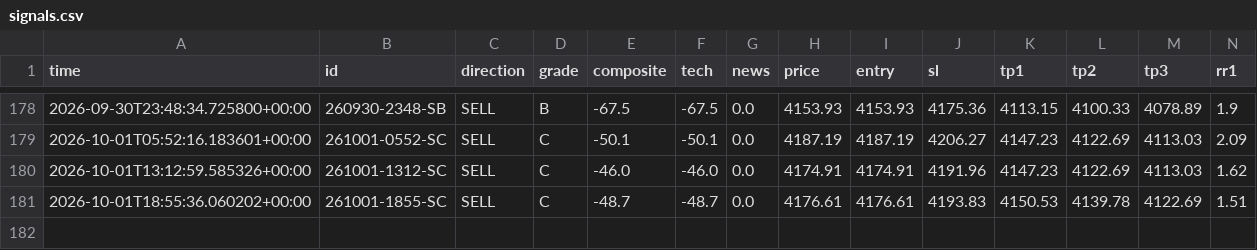
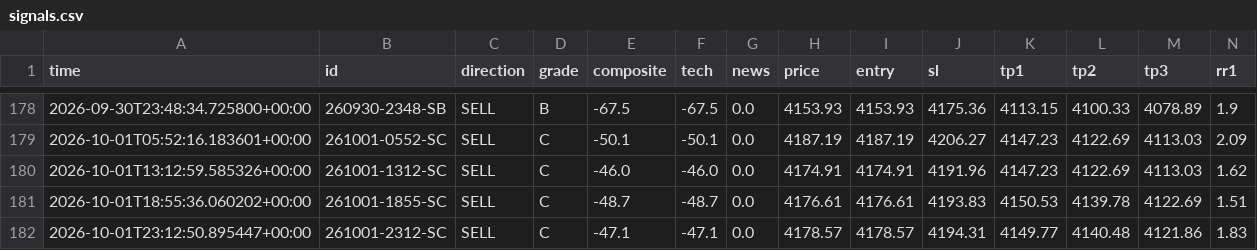
Before and after one commit to thesarpandjiux/xausignal, a CSV file: signals.csv, drawn as a sheet; only a part is shown, gaps mark what is left out; rows hold the shown columns only; the diff names each change by its address in the sheet, - before the commit and + after, or states it on an @@ line.

```diff
--- a/signals.csv
+++ b/signals.csv
+row 182: 2026-10-01T23:12:50.895447+00:00 | 261001-2312-SC | SELL | C | -47.1 | -47.1 | 0.0 | 4178.57 | 4178.57 | 4194.31 | 4149.77 | 4140.48 | 4121.86 | 1.83
```
Also changed, not shown: 1 other file.
